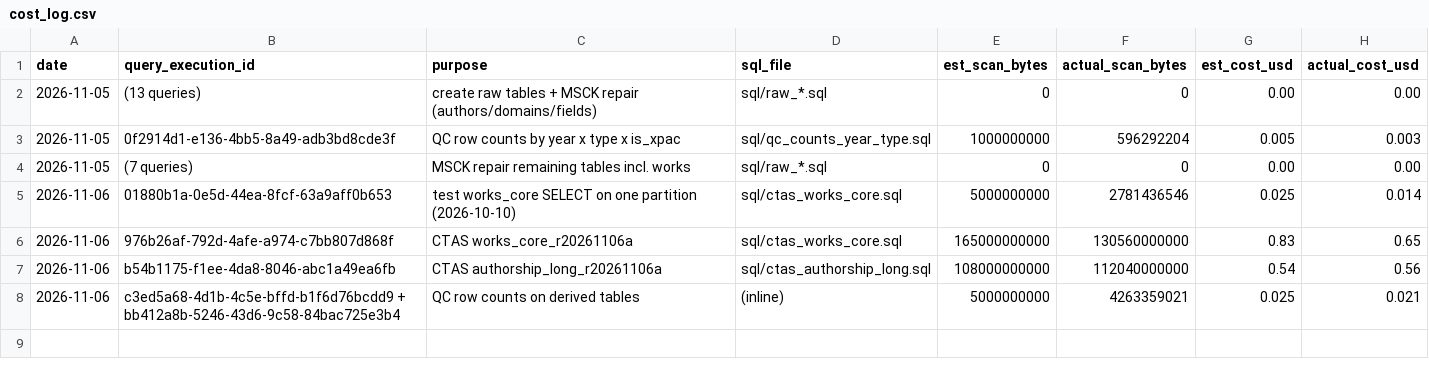
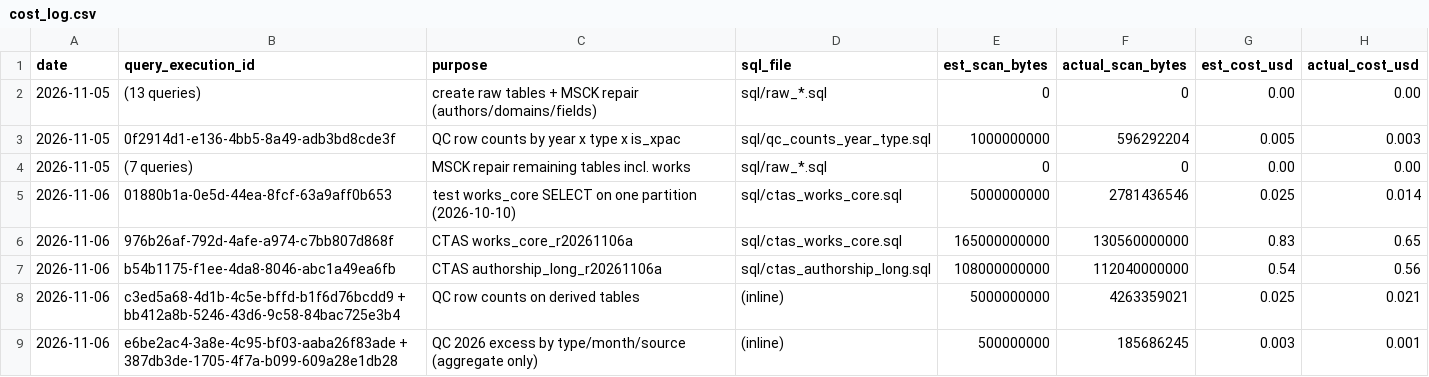
Before and after one commit to houx15/openalex-AI-science, a CSV file: reports/cost_log.csv, drawn as a sheet; the diff names each change by its address in the sheet, - before the commit and + after, or states it on an @@ line.

```diff
--- a/reports/cost_log.csv
+++ b/reports/cost_log.csv
+row 9: 2026-11-06 | e6be2ac4-3a8e-4c95-bf03-aaba26f83ade + 387db3de-1705-4f7a-b099-609a28e1db28 | QC 2026 excess by type/month/source (aggregate only) | (inline) | 500000000 | 185686245 | 0.003 | 0.001
```
Also changed, not shown: 1 other file.
